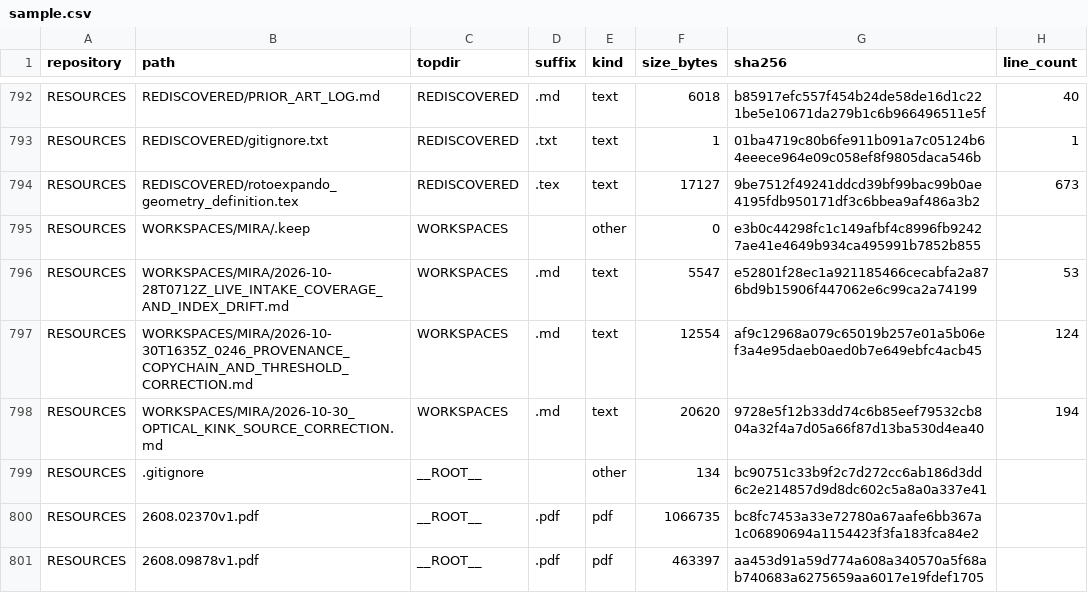
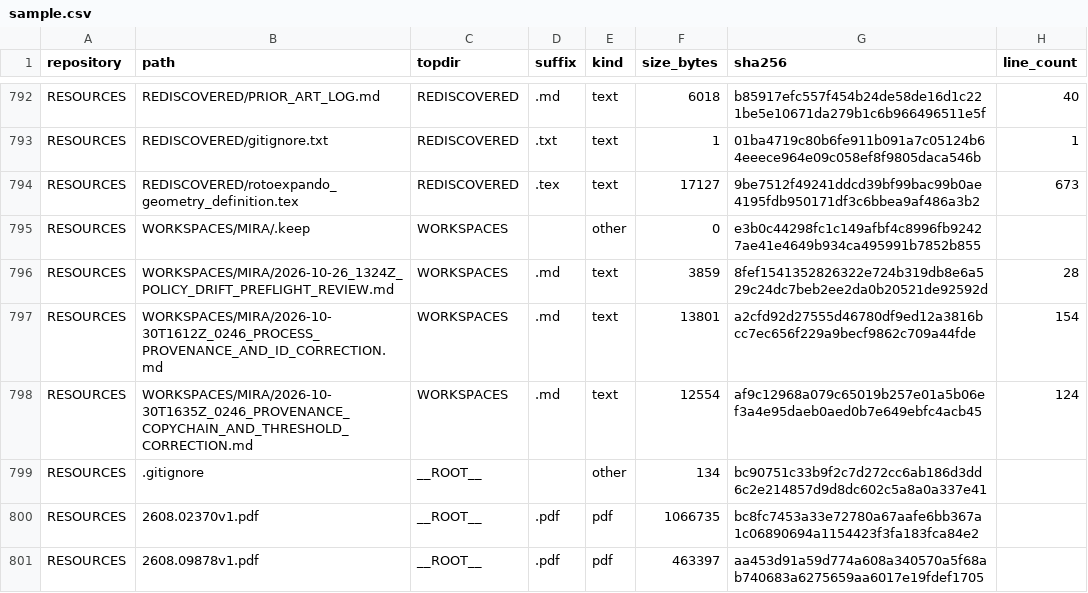
Before and after one commit to Satobloc/HSH_RESOURCES, a CSV file: SOURCE_INVENTORY/SABLE/source_inventory_run/sample.csv, drawn as a sheet; only a part is shown, gaps mark what is left out.

```diff
--- a/SOURCE_INVENTORY/SABLE/source_inventory_run/sample.csv
+++ b/SOURCE_INVENTORY/SABLE/source_inventory_run/sample.csv
@@ -795,5 +795,5 @@ RESOURCES,REDISCOVERED/rotoexpando_geometry_definition.tex,REDISCOVERED,.tex,tex
 RESOURCES,WORKSPACES/MIRA/.keep,WORKSPACES,,other,0,e3b0c44298fc1c149afbf4c8996fb92427ae41e4649b934ca495991b7852b855,
-RESOURCES,WORKSPACES/MIRA/2026-10-28T0712Z_LIVE_INTAKE_COVERAGE_AND_INDEX_DRIFT.md,WORKSPACES,.md,text,5547,e52801f28ec1a921185466cecabfa2a876bd9b15906f447062e6c99ca2a74199,53
+RESOURCES,WORKSPACES/MIRA/2026-10-26_1324Z_POLICY_DRIFT_PREFLIGHT_REVIEW.md,WORKSPACES,.md,text,3859,8fef1541352826322e724b319db8e6a529c24dc7beb2ee2da0b20521de92592d,28
+RESOURCES,WORKSPACES/MIRA/2026-10-30T1612Z_0246_PROCESS_PROVENANCE_AND_ID_CORRECTION.md,WORKSPACES,.md,text,13801,a2cfd92d27555d46780df9ed12a3816bcc7ec656f229a9becf9862c709a44fde,154
 RESOURCES,WORKSPACES/MIRA/2026-10-30T1635Z_0246_PROVENANCE_COPYCHAIN_AND_THRESHOLD_CORRECTION.md,WORKSPACES,.md,text,12554,af9c12968a079c65019b257e01a5b06ef3a4e95daeb0aed0b7e649ebfc4acb45,124
-RESOURCES,WORKSPACES/MIRA/2026-10-30_OPTICAL_KINK_SOURCE_CORRECTION.md,WORKSPACES,.md,text,20620,9728e5f12b33dd74c6b85eef79532cb804a32f4a7d05a66f87d13ba530d4ea40,194
 RESOURCES,.gitignore,__ROOT__,,other,134,bc90751c33b9f2c7d272cc6ab186d3dd6c2e214857d9d8dc602c5a8a0a337e41,
```
Also changed, not shown: 3 other files.
